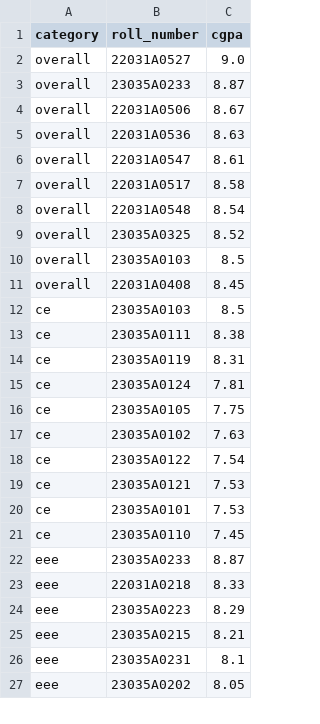
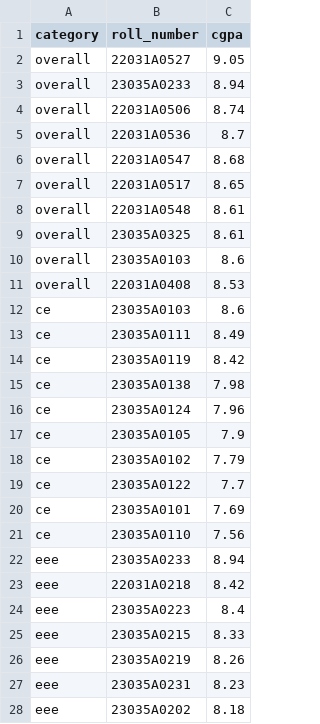
Before and after one commit to rsrsp21/JURP-JNTUNCollegeResultsApp, a CSV file: data/toppers_2022.csv, drawn as a sheet; only a part is shown; the diff covers the shown part only.

```diff
--- a/data/toppers_2022.csv
+++ b/data/toppers_2022.csv
@@ -1,27 +1,28 @@
 category,roll_number,cgpa
-overall,22031A0527,9.0
-overall,23035A0233,8.87
-overall,22031A0506,8.67
-overall,22031A0536,8.63
-overall,22031A0547,8.61
-overall,22031A0517,8.58
-overall,22031A0548,8.54
-overall,23035A0325,8.52
-overall,23035A0103,8.5
-overall,22031A0408,8.45
-ce,23035A0103,8.5
-ce,23035A0111,8.38
-ce,23035A0119,8.31
-ce,23035A0124,7.81
-ce,23035A0105,7.75
-ce,23035A0102,7.63
-ce,23035A0122,7.54
-ce,23035A0121,7.53
-ce,23035A0101,7.53
-ce,23035A0110,7.45
-eee,23035A0233,8.87
-eee,22031A0218,8.33
-eee,23035A0223,8.29
-eee,23035A0215,8.21
-eee,23035A0231,8.1
-eee,23035A0202,8.05
+overall,22031A0527,9.05
+overall,23035A0233,8.94
+overall,22031A0506,8.74
+overall,22031A0536,8.7
+overall,22031A0547,8.68
+overall,22031A0517,8.65
+overall,22031A0548,8.61
+overall,23035A0325,8.61
+overall,23035A0103,8.6
+overall,22031A0408,8.53
+ce,23035A0103,8.6
+ce,23035A0111,8.49
+ce,23035A0119,8.42
+ce,23035A0138,7.98
+ce,23035A0124,7.96
+ce,23035A0105,7.9
+ce,23035A0102,7.79
+ce,23035A0122,7.7
+ce,23035A0101,7.69
+ce,23035A0110,7.56
+eee,23035A0233,8.94
+eee,22031A0218,8.42
+eee,23035A0223,8.4
+eee,23035A0215,8.33
+eee,23035A0219,8.26
+eee,23035A0231,8.23
+eee,23035A0202,8.18
```
Also changed, not shown: 1 added row, 2 removed rows and 32 edited cells elsewhere in this file, data/cgpa_data_2023.csv, 10 other files.
